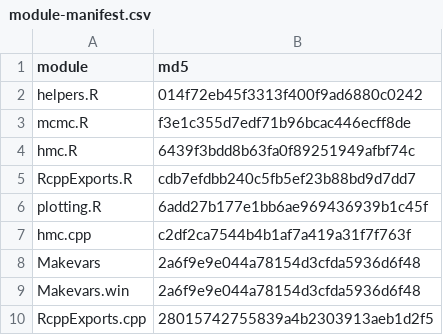
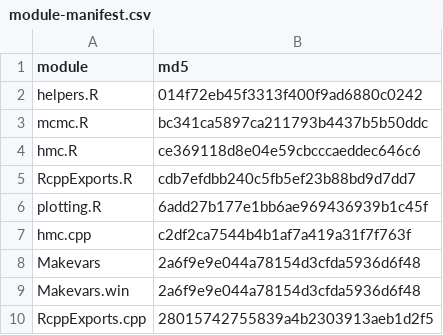
Before and after one commit to sj156/eivGP, a CSV file: eivGP/inst/module-manifest.csv, drawn as a sheet.

```diff
--- a/eivGP/inst/module-manifest.csv
+++ b/eivGP/inst/module-manifest.csv
@@ -2,4 +2,4 @@
 "helpers.R","014f72eb45f3313f400f9ad6880c0242"
-"mcmc.R","f3e1c355d7edf71b96bcac446ecff8de"
-"hmc.R","6439f3bdd8b63fa0f89251949afbf74c"
+"mcmc.R","bc341ca5897ca211793b4437b5b50ddc"
+"hmc.R","ce369118d8e04e59cbcccaeddec646c6"
 "RcppExports.R","cdb7efdbb240c5fb5ef23b88bd9d7dd7"
```
Also changed, not shown: 10 other files.
